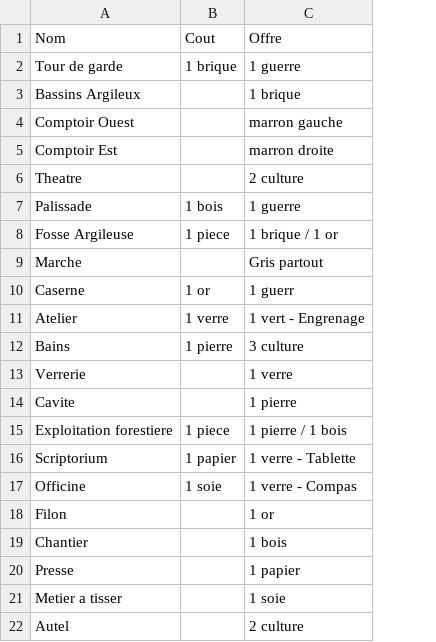
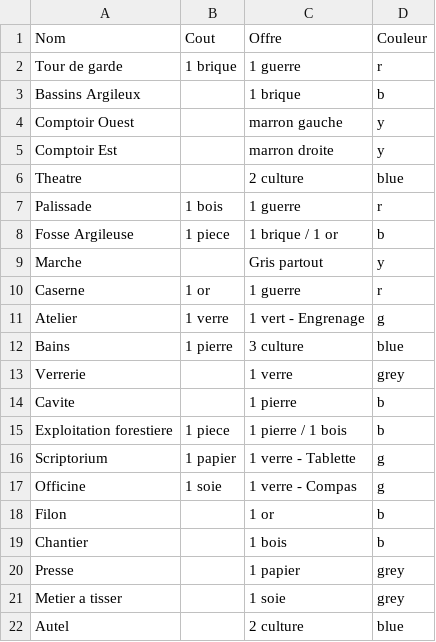
Before and after one commit to SixpennyYard/7-Wonders, a CSV file: resources/premier_age.csv, drawn as a sheet; the diff names each change by its address in the sheet, - before the commit and + after, or states it on an @@ line.

```diff
--- a/resources/premier_age.csv
+++ b/resources/premier_age.csv
+column D (Couleur), rows 2-22: r | b | y | y | blue | r | b | y | r | g | blue | grey | b | b | g | g | b | b | grey | grey | blue
-C10 (Offre): 1 guerr
+C10 (Offre): 1 guerre
```
Also changed, not shown: 3 other files.
